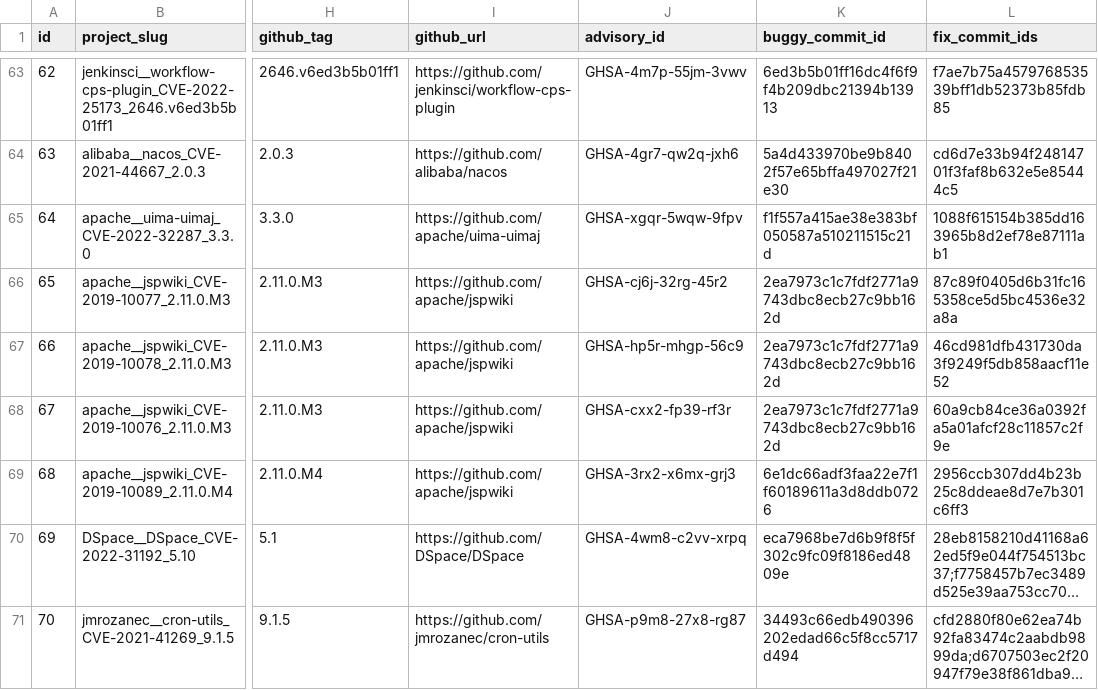
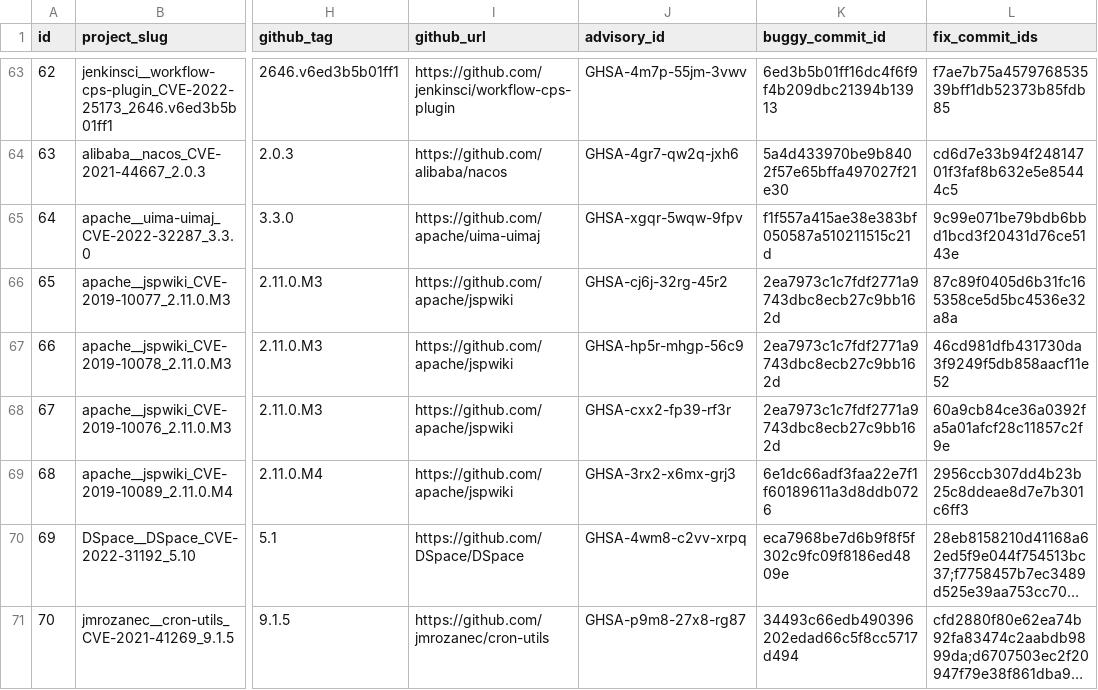
Before and after one commit to SQUARE-RG/AutoChecker, a CSV file: autoql_data/project_info.csv, drawn as a sheet; only a part is shown, gaps mark what is left out; long unchanged cells end in …; the diff names each change by its address in the sheet, - before the commit and + after, or states it on an @@ line.

```diff
--- a/autoql_data/project_info.csv
+++ b/autoql_data/project_info.csv
-L65 (fix_commit_ids): 1088f615154b385dd163965b8d2ef78e87111ab1
+L65 (fix_commit_ids): 9c99e071be79bdb6bbd1bcd3f20431d76ce5143e
```
Also changed, not shown: 17 other files.
